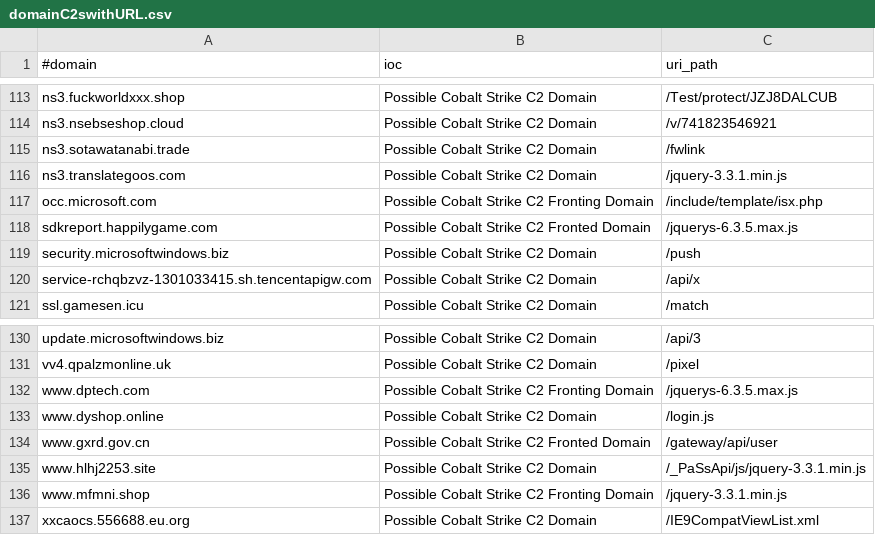
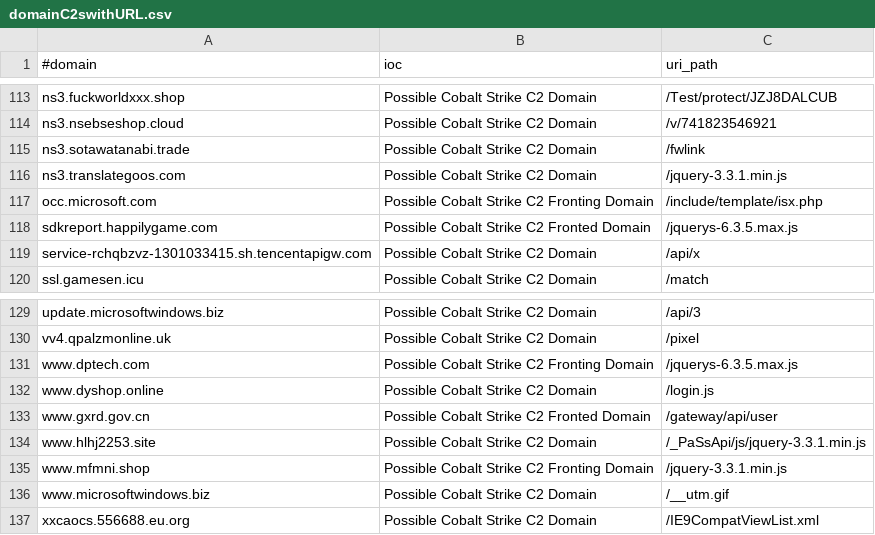
Before and after one commit to Xavier001/IOCs, a CSV file: domainC2swithURL.csv, drawn as a sheet; only a part is shown, gaps mark what is left out.

```diff
--- a/domainC2swithURL.csv
+++ b/domainC2swithURL.csv
@@ -118,3 +118,2 @@ occ.microsoft.com,Possible Cobalt Strike C2 Fronting Domain,/include/template/is
 sdkreport.happilygame.com,Possible Cobalt Strike C2 Fronted Domain,/jquerys-6.3.5.max.js
-security.microsoftwindows.biz,Possible Cobalt Strike C2 Domain,/push
 service-rchqbzvz-1301033415.sh.tencentapigw.com,Possible Cobalt Strike C2 Domain,/api/x
@@ -136,2 +135,3 @@ www.hlhj2253.site,Possible Cobalt Strike C2 Domain,/_PaSsApi/js/jquery-3.3.1.min
 www.mfmni.shop,Possible Cobalt Strike C2 Fronting Domain,/jquery-3.3.1.min.js
+www.microsoftwindows.biz,Possible Cobalt Strike C2 Domain,/__utm.gif
 xxcaocs.556688.eu.org,Possible Cobalt Strike C2 Domain,/IE9CompatViewList.xml
```
Also changed, not shown: IPC2s.csv, domainC2s-filter-abused.csv, 4 other files.
